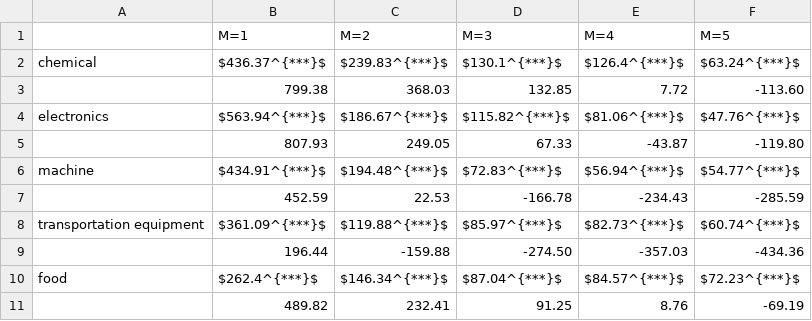
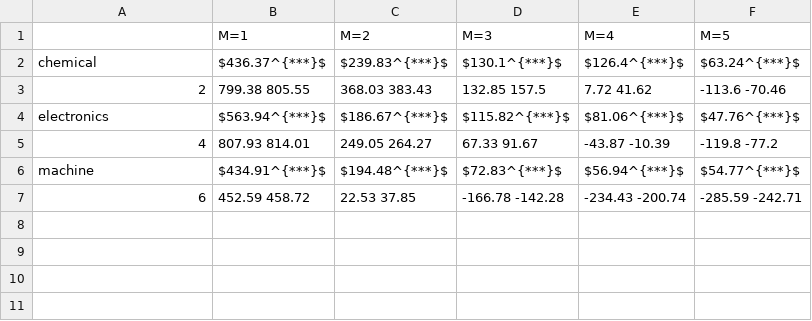
Before and after one commit to JasmineHao/NormalRegPanelMixture, a CSV file: results/Japan/resultLR3.csv, drawn as a sheet; removed rows and columns are numbered as before the commit, all else as after; the diff names each change by its address in the sheet, - before the commit and + after, or states it on an @@ line.

```diff
--- a/results/Japan/resultLR3.csv
+++ b/results/Japan/resultLR3.csv
-row 3:  | 799.38 | 368.03 | 132.85 | 7.72 | -113.60
+row 3: 2 | 799.38 805.55 | 368.03 383.43 | 132.85 157.5 | 7.72 41.62 | -113.6 -70.46
-row 5:  | 807.93 | 249.05 | 67.33 | -43.87 | -119.80
+row 5: 4 | 807.93 814.01 | 249.05 264.27 | 67.33 91.67 | -43.87 -10.39 | -119.8 -77.2
-row 7:  | 452.59 | 22.53 | -166.78 | -234.43 | -285.59
-row 8: transportation equipment | $361.09^{***}$ | $119.88^{***}$ | $85.97^{***}$ | $82.73^{***}$ | $60.74^{***}$
-row 9:  | 196.44 | -159.88 | -274.50 | -357.03 | -434.36
-row 10: food | $262.4^{***}$ | $146.34^{***}$ | $87.04^{***}$ | $84.57^{***}$ | $72.23^{***}$
-row 11:  | 489.82 | 232.41 | 91.25 | 8.76 | -69.19
+row 7: 6 | 452.59 458.72 | 22.53 37.85 | -166.78 -142.28 | -234.43 -200.74 | -285.59 -242.71
```
Also changed, not shown: results/Chile/resultLR3.csv, results/Chile/resultLR4.csv, 12 other files.
